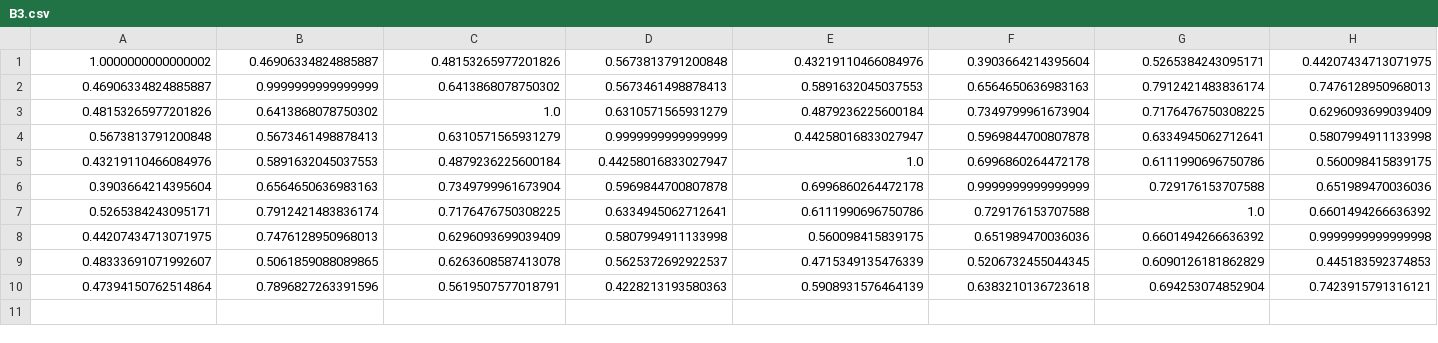
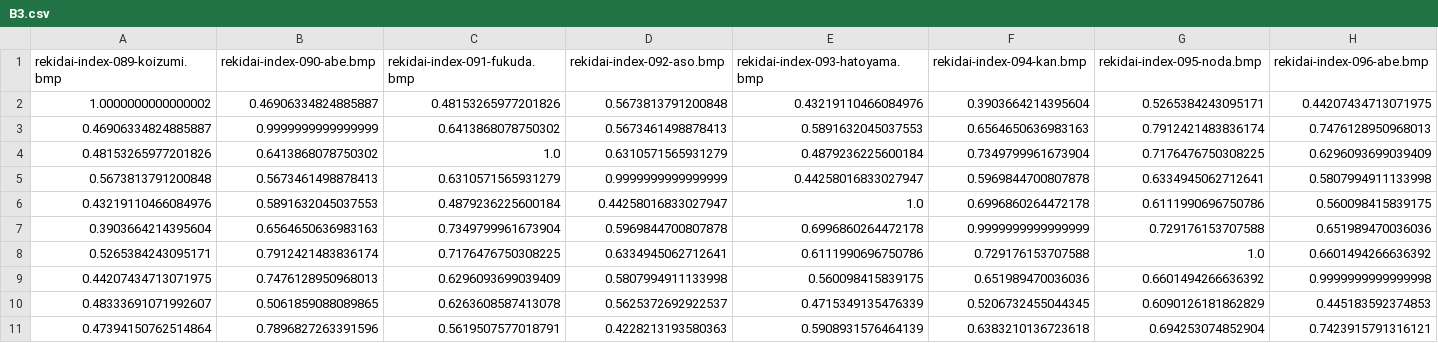
Before and after one commit to Yoke1390/mech_code, a CSV file: Ex2/Flow/program_distribution_20240603/B3.csv, drawn as a sheet; only a part is shown; rows hold the shown columns only; the diff names each change by its address in the sheet, - before the commit and + after, or states it on an @@ line.

```diff
--- a/Ex2/Flow/program_distribution_20240603/B3.csv
+++ b/Ex2/Flow/program_distribution_20240603/B3.csv
+row 1: rekidai-index-089-koizumi.bmp | rekidai-index-090-abe.bmp | rekidai-index-091-fukuda.bmp | rekidai-index-092-aso.bmp | rekidai-index-093-hatoyama.bmp | rekidai-index-094-kan.bmp | rekidai-index-095-noda.bmp | rekidai-index-096-abe.bmp
```
Also changed, not shown: 2 other files.
